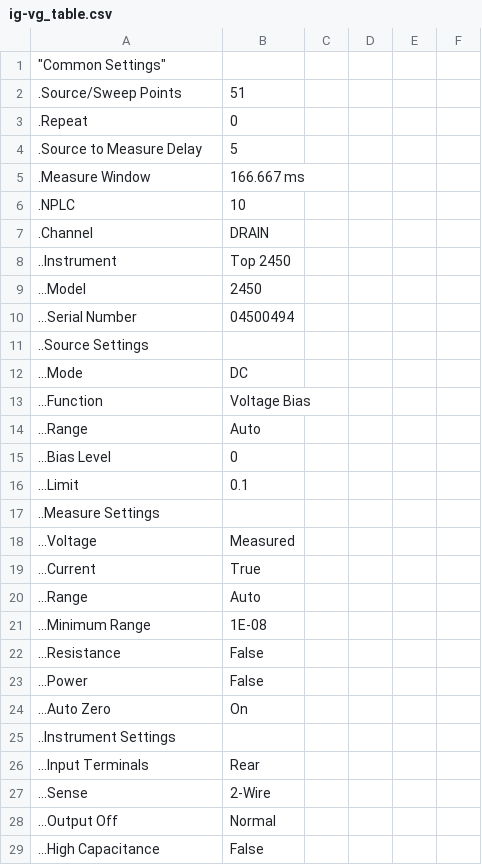
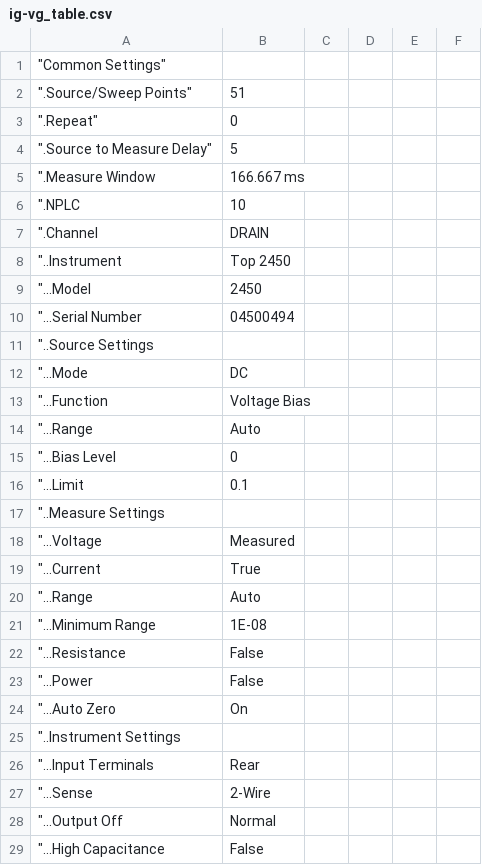
Before and after one commit to tektronix/keithley, a CSV file: Application_Specific/Kickstart Test Templates/NFET_ig-vg/ig-vg_table.csv, drawn as a sheet; only a part is shown; the diff covers the shown part only.

Commit message:
Update ig-vg_table.csv

```diff
--- a/Application_Specific/Kickstart Test Templates/NFET_ig-vg/ig-vg_table.csv
+++ b/Application_Specific/Kickstart Test Templates/NFET_ig-vg/ig-vg_table.csv
@@ -1,29 +1,29 @@
 	"Common Settings","	",,,,
-	.Source/Sweep Points,	51,,,,
-	.Repeat,	0,,,,
-	.Source to Measure Delay,	5,,,,
-	.Measure Window,	166.667 ms,,,,
-	.NPLC,	10,,,,
-	.Channel,	DRAIN,,,,
-	..Instrument,	Top 2450,,,,
-	...Model,	2450,,,,
-	...Serial Number,	04500494,,,,
-	..Source Settings,	,,,,,
-	...Mode,	DC,,,,
-	...Function,	Voltage Bias,,,,
-	...Range,	Auto,,,,
-	...Bias Level,	0,,,,
-	...Limit,	0.1,,,,
-	..Measure Settings,	,,,,
-	...Voltage,	Measured,,,,
-	...Current,	True,,,,
-	...Range,	Auto,,,,
-	...Minimum Range,	1E-08,,,,
-	...Resistance,	False,,,,
-	...Power,	False,,,,
-	...Auto Zero,	On,,,,
-	..Instrument Settings,	,,,,,
-	...Input Terminals,	Rear,,,,
-	...Sense,	2-Wire,,,,
-	...Output Off,	Normal,,,,
-	...High Capacitance,	False,,,,
+	".Source/Sweep Points","	51",,,,
+	".Repeat","	0",,,,
+	".Source to Measure Delay","	5",,,,
+	".Measure Window,"	166.667 ms",,,,
+	".NPLC,	10,,,,
+	".Channel,	DRAIN,,,,
+	"..Instrument,	Top 2450,,,,
+	"...Model,	2450,,,,
+	"...Serial Number,	04500494,,,,
+	"..Source Settings,	,,,,,
+	"...Mode,	DC,,,,
+	"...Function,	Voltage Bias,,,,
+	"...Range,	Auto,,,,
+	"...Bias Level,	0,,,,
+	"...Limit,	0.1,,,,
+	"..Measure Settings,	,,,,
+	"...Voltage,	Measured,,,,
+	"...Current,	True,,,,
+	"...Range,	Auto,,,,
+	"...Minimum Range,	1E-08,,,,
+	"...Resistance,	False,,,,
+	"...Power,	False,,,,
+	"...Auto Zero,	On,,,,
+	"..Instrument Settings,	,,,,,
+	"...Input Terminals,	Rear,,,,
+	"...Sense,	2-Wire,,,,
+	"...Output Off,	Normal,,,,
+	"...High Capacitance,	False,,,,
```
Also changed, not shown: 27 edited cells elsewhere in this file.
